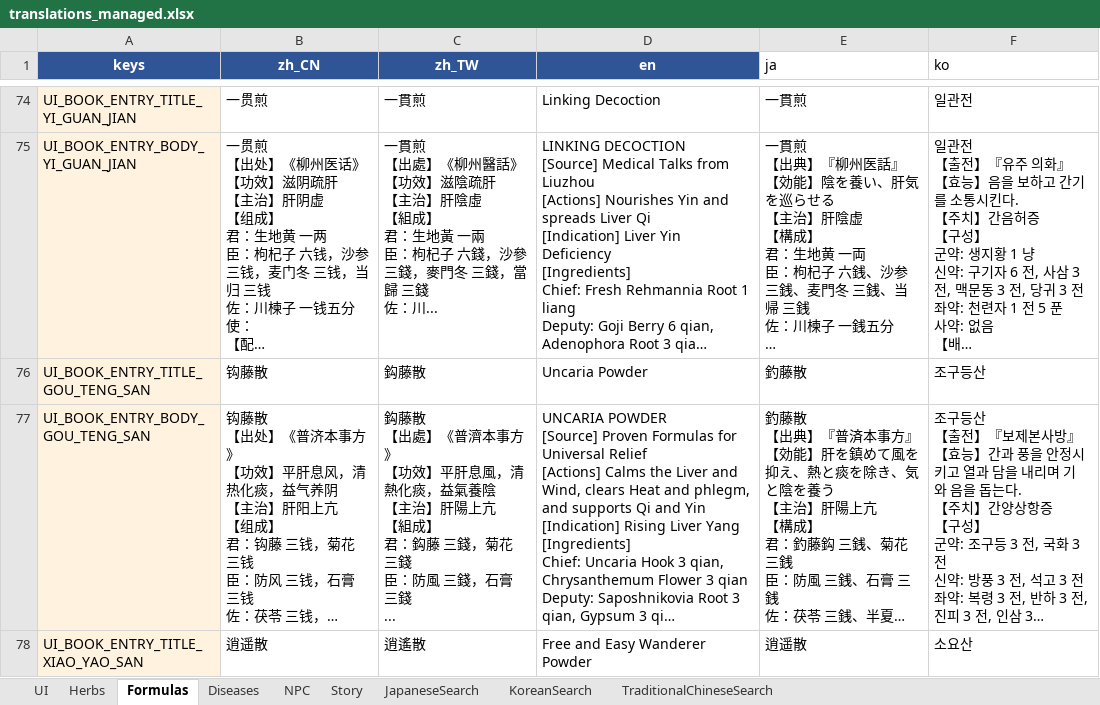
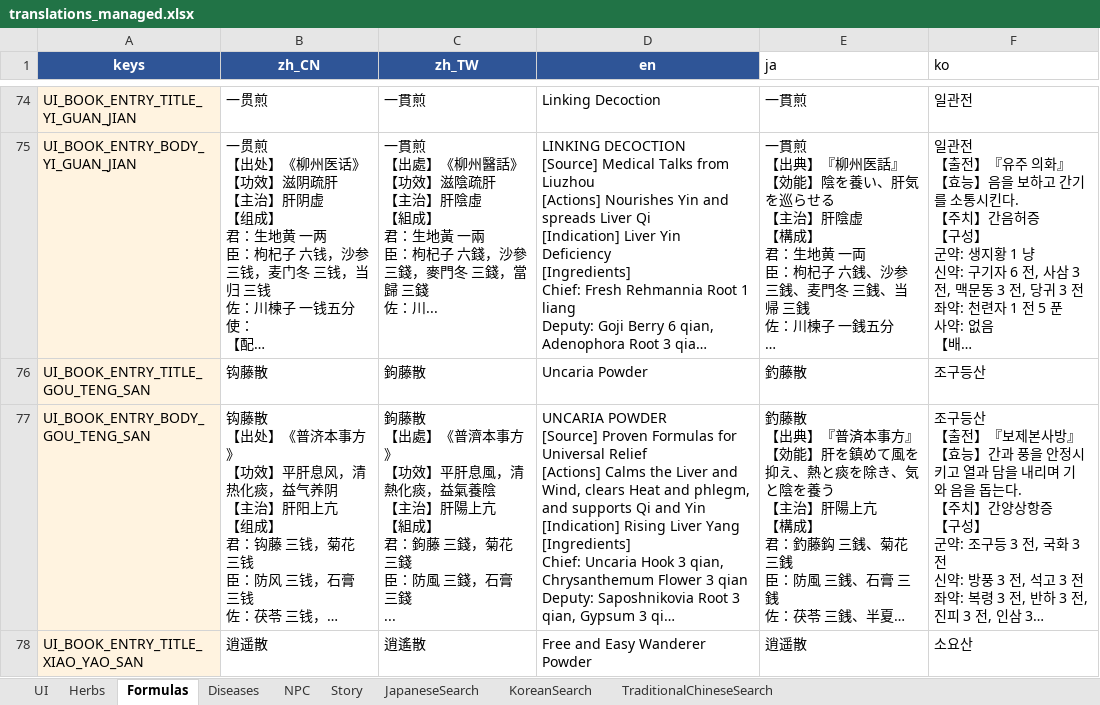
Before and after one commit to lqc19891229/Doctor, an Excel workbook: DataTables/translations_managed.xlsx, sheet Formulas, drawn as a sheet; only a part is shown, gaps mark what is left out; long unchanged cells end in …; values as stored, in another font and other column widths than the file's, no borders; ↵ is a line break in a cell; the diff covers the shown part only; the diff names each change by its address in the sheet, - before the commit and + after, or states it on an @@ line.

```diff
--- a/DataTables/translations_managed.xlsx (sheet Formulas)
+++ b/DataTables/translations_managed.xlsx (sheet Formulas)
-C76 (zh_TW): 鈎藤散
+C76 (zh_TW): 鉤藤散
-C77 (zh_TW): 鈎藤散 ↵ 【出處】《普濟本事方》 ↵ 【功效】平肝息風，清熱化痰，益氣養陰 ↵ 【主治】肝陽上亢 ↵ 【組成】 ↵ 君：鈎藤 三錢…
+C77 (zh_TW): 鉤藤散 ↵ 【出處】《普濟本事方》 ↵ 【功效】平肝息風，清熱化痰，益氣養陰 ↵ 【主治】肝陽上亢 ↵ 【組成】 ↵ 君：鉤藤 三錢…
```
Also changed, not shown: 11 edited cells elsewhere in this sheet, sheet Story, sheet UI, sheet Diseases, sheet Herbs, sheet NPC, sheet TraditionalChineseSearch, 1 other file.
